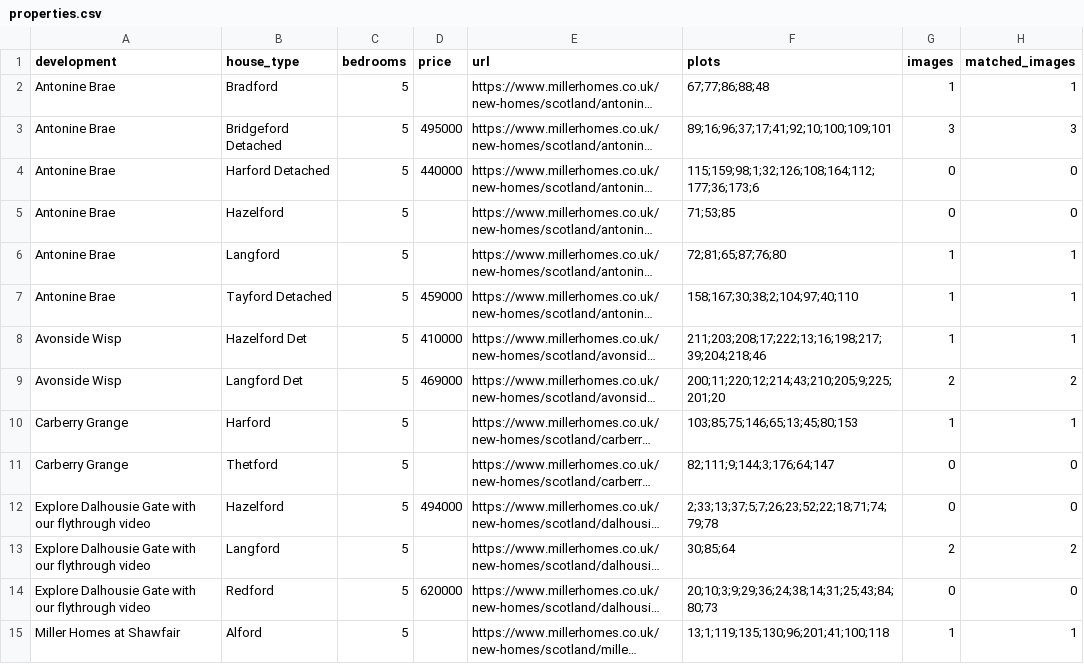
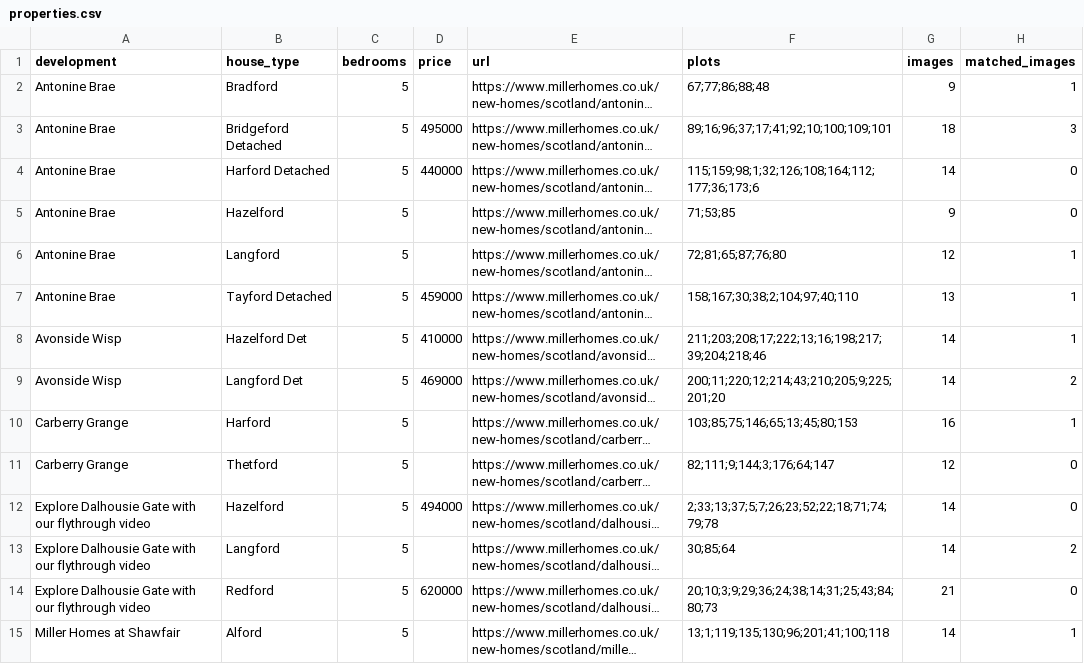
Before and after one commit to brianscott1980-cyber/ShowhomeCrawler, a CSV file: collections/miller-homes-home-offices/properties.csv, drawn as a sheet; only a part is shown; long unchanged cells end in …; the diff covers the shown part only; the diff names each change by its address in the sheet, - before the commit and + after, or states it on an @@ line.

Commit message:
feat: expose non-published images under Interiors as Uncategorised
- Include all crawled image metadata and property associations in published collections
- Add 'Uncategorised' interior group under /interiors alongside 'Study & Home Office'
- Maintain associations with homebuilders and developments for all uncategorised images
- Support on-demand CDN redirects in asset route for un-downloaded binary images
- Update Gallery component to include unclassified images on group detail views
- Expand Vitest tests for group categorization and asset redirects

```diff
--- a/collections/miller-homes-home-offices/properties.csv
+++ b/collections/miller-homes-home-offices/properties.csv
-G2 (images): 1
+G2 (images): 9
-G3 (images): 3
+G3 (images): 18
-G4 (images): 0
+G4 (images): 14
-G5 (images): 0
+G5 (images): 9
-G6 (images): 1
+G6 (images): 12
-G7 (images): 1
+G7 (images): 13
-G8 (images): 1
+G8 (images): 14
-G9 (images): 2
+G9 (images): 14
-G10 (images): 1
+G10 (images): 16
-G11 (images): 0
+G11 (images): 12
-G12 (images): 0
+G12 (images): 14
-G13 (images): 2
+G13 (images): 14
-G14 (images): 0
+G14 (images): 21
-G15 (images): 1
+G15 (images): 14
```
Also changed, not shown: 136 edited cells elsewhere in this file, collections/avant-home-offices/properties.csv, collections/bellway-home-offices/properties.csv, 49 other files.
